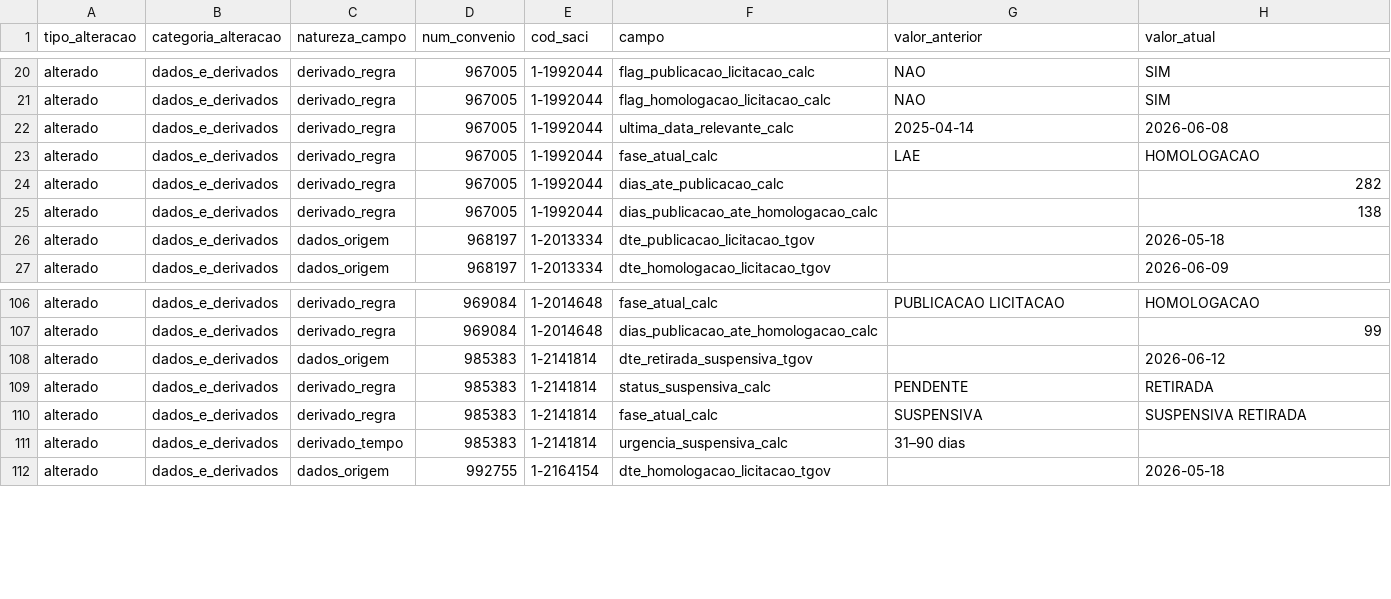
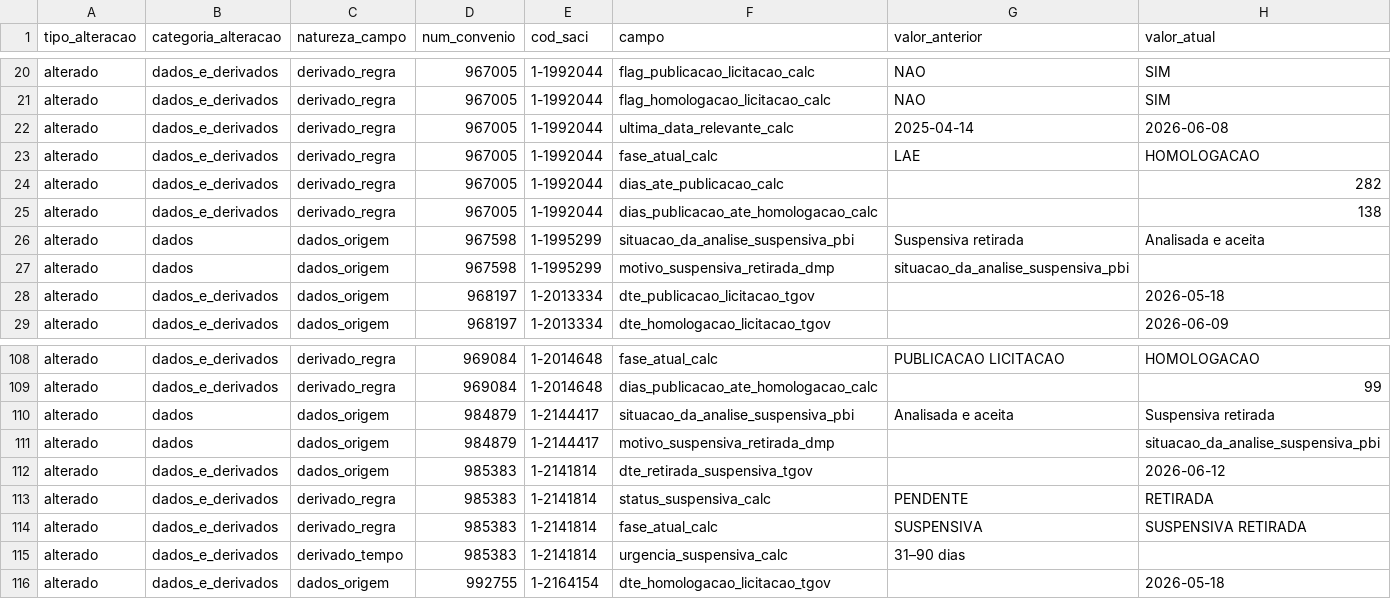
Before and after one commit to brunothiago/painelogu, a CSV file: data/diff/detalhe_2026-06-15.csv, drawn as a sheet; only a part is shown, gaps mark what is left out.

Commit message:
Atualiza dados painelogu — 2026-06-15

```diff
--- a/data/diff/detalhe_2026-06-15.csv
+++ b/data/diff/detalhe_2026-06-15.csv
@@ -25,2 +25,4 @@
 "alterado";"dados_e_derivados";"derivado_regra";"967005";"1-1992044";"dias_publicacao_ate_homologacao_calc";"";"138"
+"alterado";"dados";"dados_origem";"967598";"1-1995299";"situacao_da_analise_suspensiva_pbi";"Suspensiva retirada";"Analisada e aceita"
+"alterado";"dados";"dados_origem";"967598";"1-1995299";"motivo_suspensiva_retirada_dmp";"situacao_da_analise_suspensiva_pbi";""
 "alterado";"dados_e_derivados";"dados_origem";"968197";"1-2013334";"dte_publicacao_licitacao_tgov";"";"2026-05-18"
@@ -107,2 +109,4 @@
 "alterado";"dados_e_derivados";"derivado_regra";"969084";"1-2014648";"dias_publicacao_ate_homologacao_calc";"";"99"
+"alterado";"dados";"dados_origem";"984879";"1-2144417";"situacao_da_analise_suspensiva_pbi";"Analisada e aceita";"Suspensiva retirada"
+"alterado";"dados";"dados_origem";"984879";"1-2144417";"motivo_suspensiva_retirada_dmp";"";"situacao_da_analise_suspensiva_pbi"
 "alterado";"dados_e_derivados";"dados_origem";"985383";"1-2141814";"dte_retirada_suspensiva_tgov";"";"2026-06-12"
```
Also changed, not shown: data/historico/base_pc_32_2026-06-15.csv, src/data/doc_suspensivas.csv, 5 other files.
